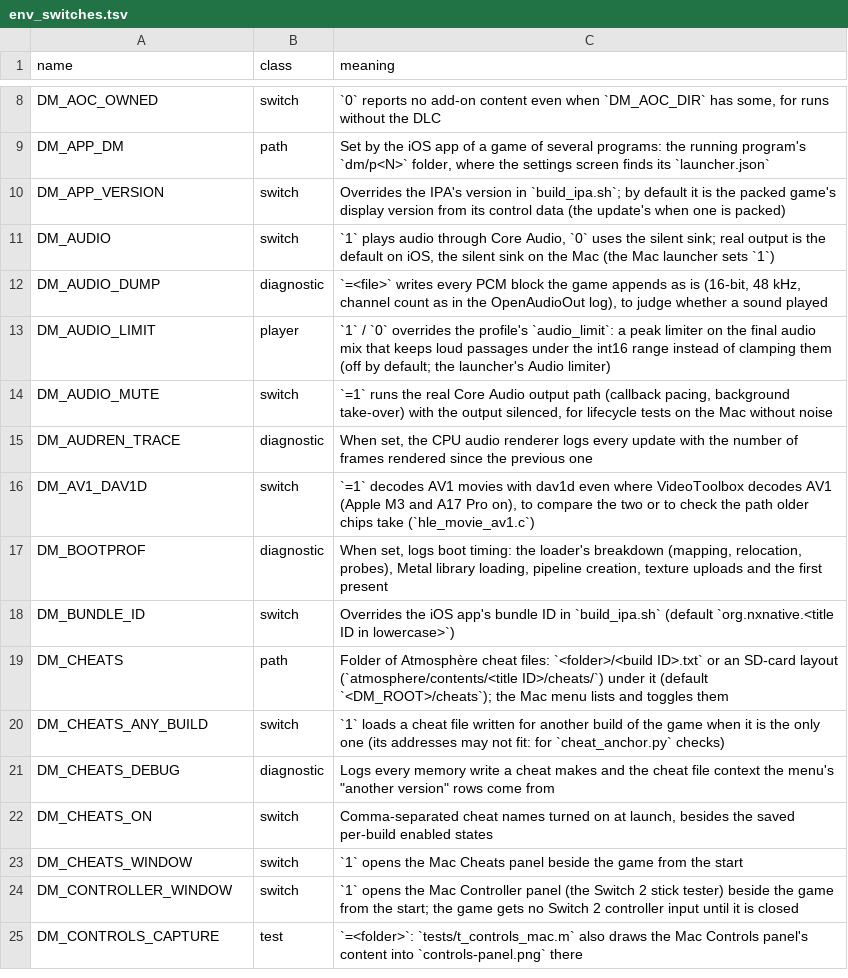
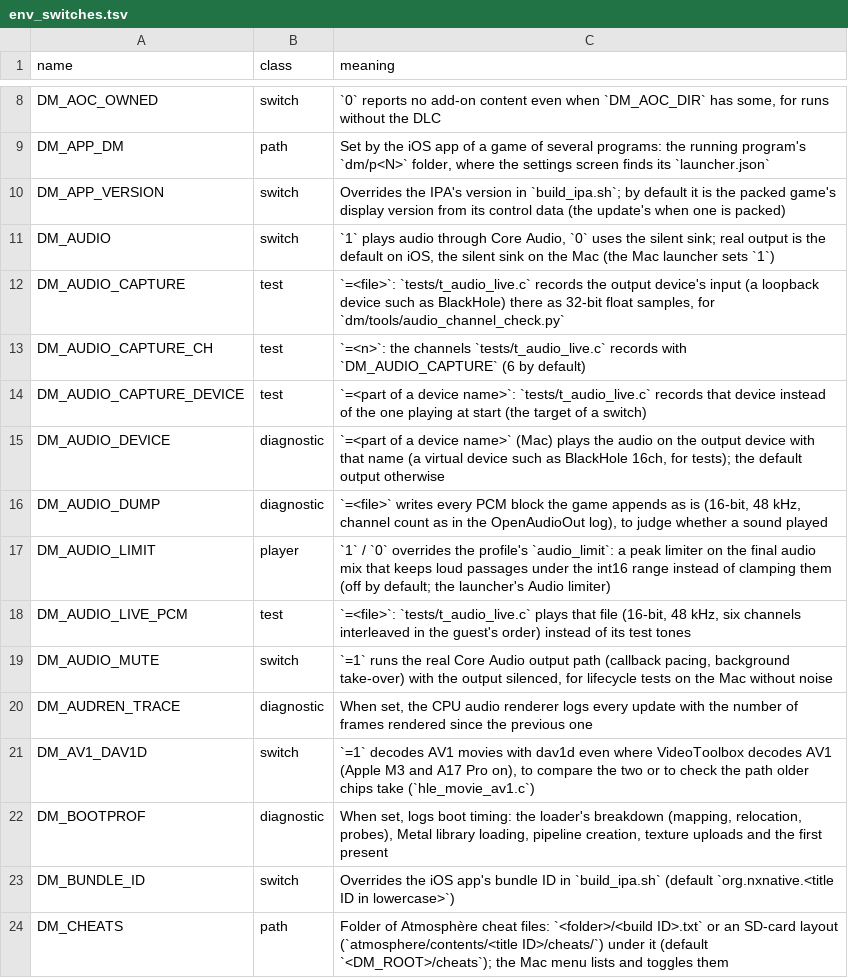
Before and after one commit to khalilgharbaoui/nxnative-ultimate, a TSV file: docs/env_switches.tsv, drawn as a sheet; only a part is shown, gaps mark what is left out; the shorter side is filled out with more unchanged rows; the diff names each change by its address in the sheet, - before the commit and + after, or states it on an @@ line.

```diff
--- a/docs/env_switches.tsv
+++ b/docs/env_switches.tsv
+row 12: DM_AUDIO_CAPTURE | test | `=<file>`: `tests/t_audio_live.c` records the output device's input (a loopback device such as BlackHole) there as 32-bit float samples, for `dm/tools/audio_channel_check.py`
+row 13: DM_AUDIO_CAPTURE_CH | test | `=<n>`: the channels `tests/t_audio_live.c` records with `DM_AUDIO_CAPTURE` (6 by default)
+row 14: DM_AUDIO_CAPTURE_DEVICE | test | `=<part of a device name>`: `tests/t_audio_live.c` records that device instead of the one playing at start (the target of a switch)
+row 15: DM_AUDIO_DEVICE | diagnostic | `=<part of a device name>` (Mac) plays the audio on the output device with that name (a virtual device such as BlackHole 16ch, for tests); the default output otherwise
+row 18: DM_AUDIO_LIVE_PCM | test | `=<file>`: `tests/t_audio_live.c` plays that file (16-bit, 48 kHz, six channels interleaved in the guest's order) instead of its test tones
```
Also changed, not shown: 14 other files.
